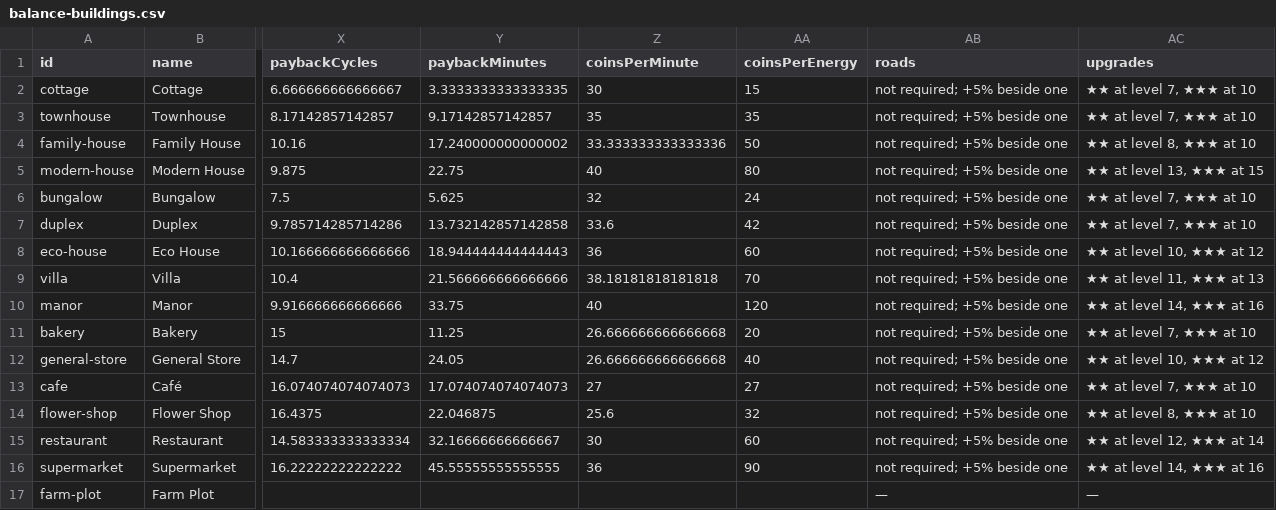
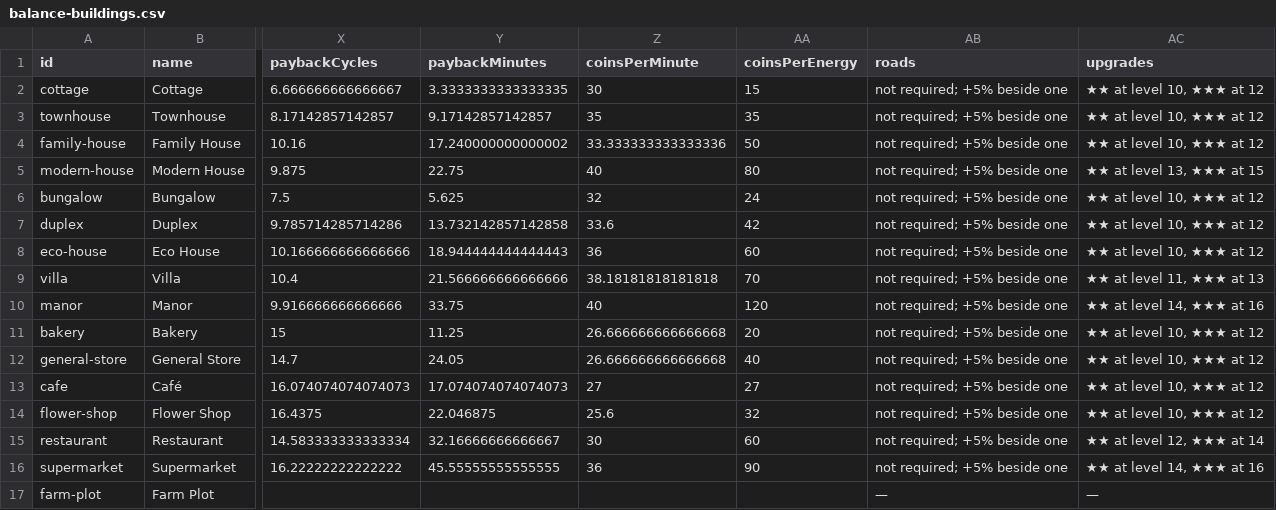
Before and after one commit to fidel95/hearthvale, a CSV file: docs/balance-buildings.csv, drawn as a sheet; only a part is shown, gaps mark what is left out; the diff names each change by its address in the sheet, - before the commit and + after, or states it on an @@ line.

Commit message:
Stage 11: simulated neighbors
- Five neighbors with towns generated from a seed, growing with your level
- Visit from Map > Neighbors: their own scene, town, roads and walkers;
  tap 🤝 to help (collect rent, harvest, clear), 5 helps a day each
- Daily gifts (bigger with friendship) and daily material requests
- Taxes: pay for help is income; gifts aren't income (IRC §102) or deductible
- Neighbors unlock at level 7 (upgrades move to 10, ★★★ to 12) to keep one
  mechanic per level; Good Neighbors quest and achievement
- Shared model geometry is never disposed when leaving a visit
- 8 new tests (155 total); docs

```diff
--- a/docs/balance-buildings.csv
+++ b/docs/balance-buildings.csv
-AC2:AC3 (upgrades): ★★ at level 7, ★★★ at 10
+AC2:AC3 (upgrades): ★★ at level 10, ★★★ at 12
-AC4 (upgrades): ★★ at level 8, ★★★ at 10
+AC4 (upgrades): ★★ at level 10, ★★★ at 12
-AC6:AC7 (upgrades): ★★ at level 7, ★★★ at 10
+AC6:AC7 (upgrades): ★★ at level 10, ★★★ at 12
-AC11 (upgrades): ★★ at level 7, ★★★ at 10
+AC11 (upgrades): ★★ at level 10, ★★★ at 12
-AC13 (upgrades): ★★ at level 7, ★★★ at 10
+AC13 (upgrades): ★★ at level 10, ★★★ at 12
-AC14 (upgrades): ★★ at level 8, ★★★ at 10
+AC14 (upgrades): ★★ at level 10, ★★★ at 12
```
Also changed, not shown: 23 other files.
